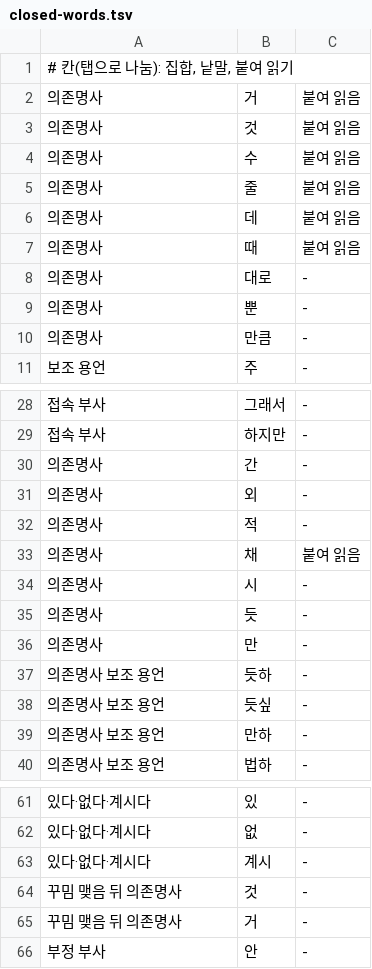
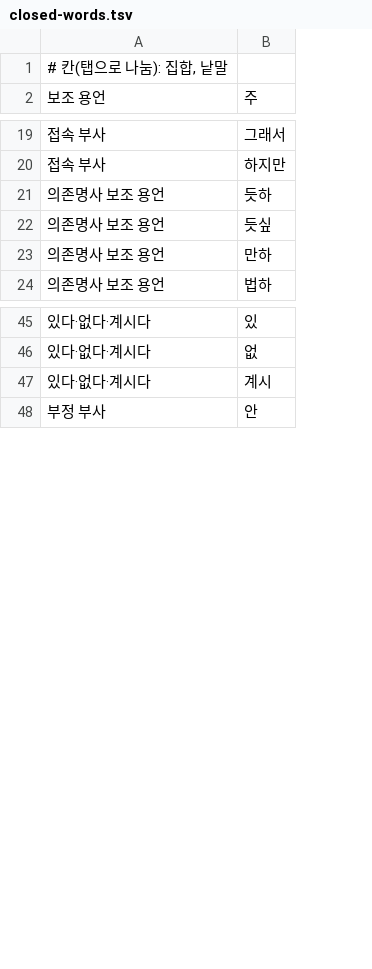
Before and after one commit to geul-org/nlgeul, a TSV file: pkg/data/closed-words.tsv, drawn as a sheet; only a part is shown, gaps mark what is left out; the diff names each change by its address in the sheet, - before the commit and + after, or states it on an @@ line.

```diff
--- a/pkg/data/closed-words.tsv
+++ b/pkg/data/closed-words.tsv
-column C, row 11: -; rows 28-29: - | -; rows 37-40: all -; rows 61-63: all -; row 66: -
-A1: # 칸(탭으로 나눔): 집합, 낱말, 붙여 읽기
+A1: # 칸(탭으로 나눔): 집합, 낱말
-row 2: 의존명사 | 거 | 붙여 읽음
-row 3: 의존명사 | 것 | 붙여 읽음
-row 4: 의존명사 | 수 | 붙여 읽음
-row 5: 의존명사 | 줄 | 붙여 읽음
-row 6: 의존명사 | 데 | 붙여 읽음
-row 7: 의존명사 | 때 | 붙여 읽음
-row 8: 의존명사 | 대로 | -
-row 9: 의존명사 | 뿐 | -
-row 10: 의존명사 | 만큼 | -
-row 30: 의존명사 | 간 | -
-row 31: 의존명사 | 외 | -
-row 32: 의존명사 | 적 | -
-row 33: 의존명사 | 채 | 붙여 읽음
-row 34: 의존명사 | 시 | -
-row 35: 의존명사 | 듯 | -
-row 36: 의존명사 | 만 | -
-row 64: 꾸밈 맺음 뒤 의존명사 | 것 | -
-row 65: 꾸밈 맺음 뒤 의존명사 | 거 | -
```
Also changed, not shown: pkg/data/spacing-words.tsv, 25 other files.
